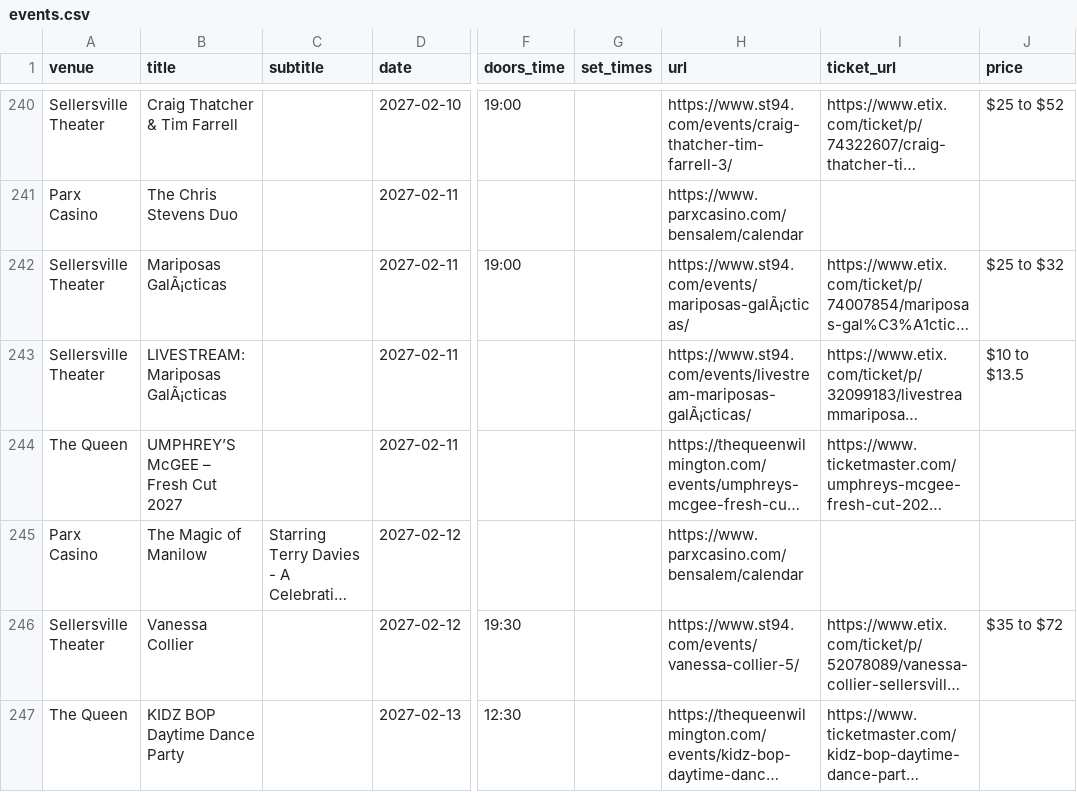
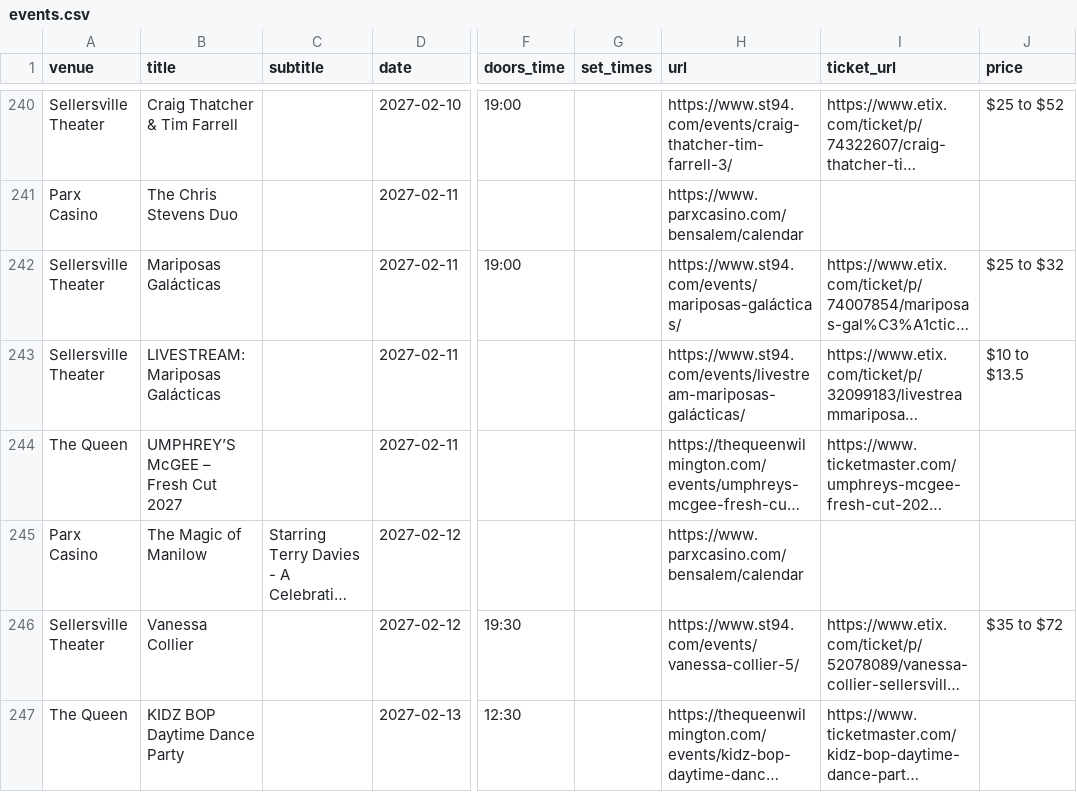
Before and after one commit to sh3ll3hs/philly-calendars, a CSV file: docs/venues/events.csv, drawn as a sheet; only a part is shown, gaps mark what is left out; long unchanged cells end in …; the diff names each change by its address in the sheet, - before the commit and + after, or states it on an @@ line.

```diff
--- a/docs/venues/events.csv
+++ b/docs/venues/events.csv
-B242 (title): Mariposas GalÃ¡cticas
+B242 (title): Mariposas Galácticas
-H242 (url): https://www.st94.com/events/mariposas-galÃ¡cticas/
+H242 (url): https://www.st94.com/events/mariposas-galácticas/
-B243 (title): LIVESTREAM: Mariposas GalÃ¡cticas
+B243 (title): LIVESTREAM: Mariposas Galácticas
-H243 (url): https://www.st94.com/events/livestream-mariposas-galÃ¡cticas/
+H243 (url): https://www.st94.com/events/livestream-mariposas-galácticas/
```
Also changed, not shown: 14 other files.
